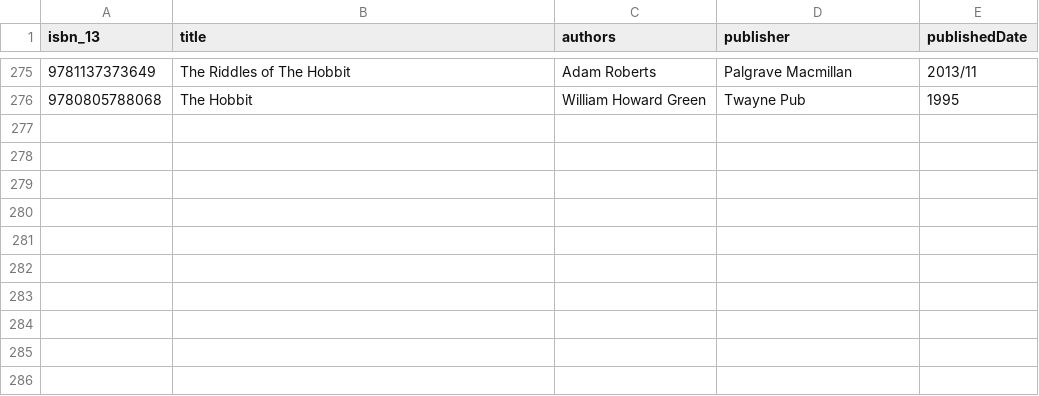
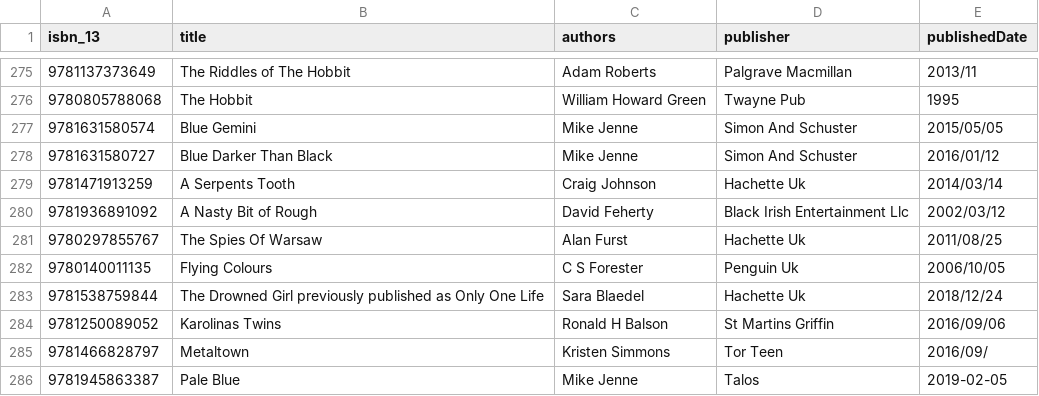
Before and after one commit to hajam09/booksystem, a CSV file: book_info.csv, drawn as a sheet; only a part is shown, gaps mark what is left out.

Commit message:
Book Fix

```diff
--- a/book_info.csv
+++ b/book_info.csv
@@ -276 +276,11 @@ isbn_13,title,authors,publisher,publishedDate
 9780805788068,The Hobbit,William Howard Green,Twayne Pub,1995
+9781631580574,Blue Gemini,Mike Jenne,Simon And Schuster,2015/05/05
+9781631580727,Blue Darker Than Black,Mike Jenne,Simon And Schuster,2016/01/12
+9781471913259,A Serpents Tooth,Craig Johnson,Hachette Uk,2014/03/14
+9781936891092,A Nasty Bit of Rough,David Feherty,Black Irish Entertainment Llc,2002/03/12
+9780297855767,The Spies Of Warsaw,Alan Furst,Hachette Uk,2011/08/25
+9780140011135,Flying Colours,C S Forester,Penguin Uk,2006/10/05
+9781538759844,The Drowned Girl previously published as Only One Life,Sara Blaedel,Hachette Uk,2018/12/24
+9781250089052,Karolinas Twins,Ronald H Balson,St Martins Griffin,2016/09/06
+9781466828797,Metaltown,Kristen Simmons,Tor Teen,2016/09/
+9781945863387,Pale Blue,Mike Jenne,Talos,2019-02-05
```
Also changed, not shown: book_rating.csv, 3 other files.
